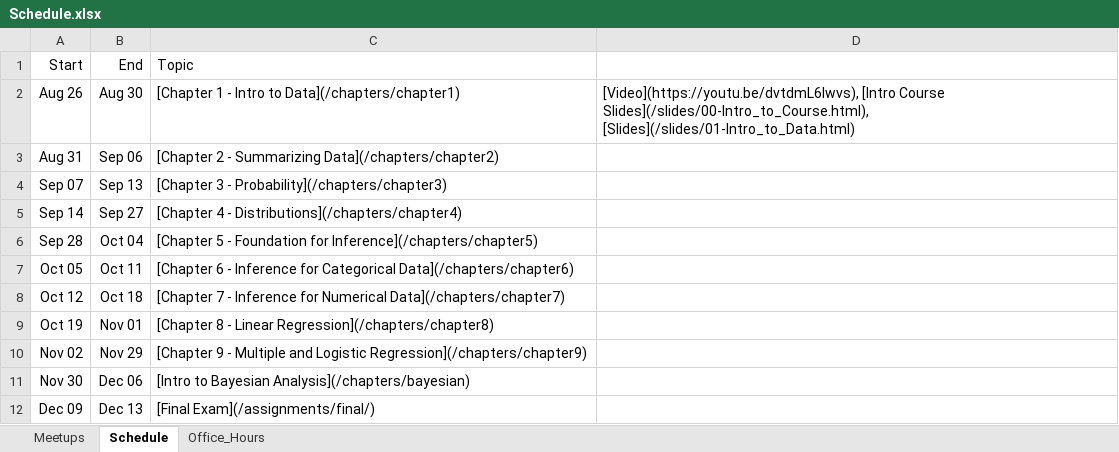
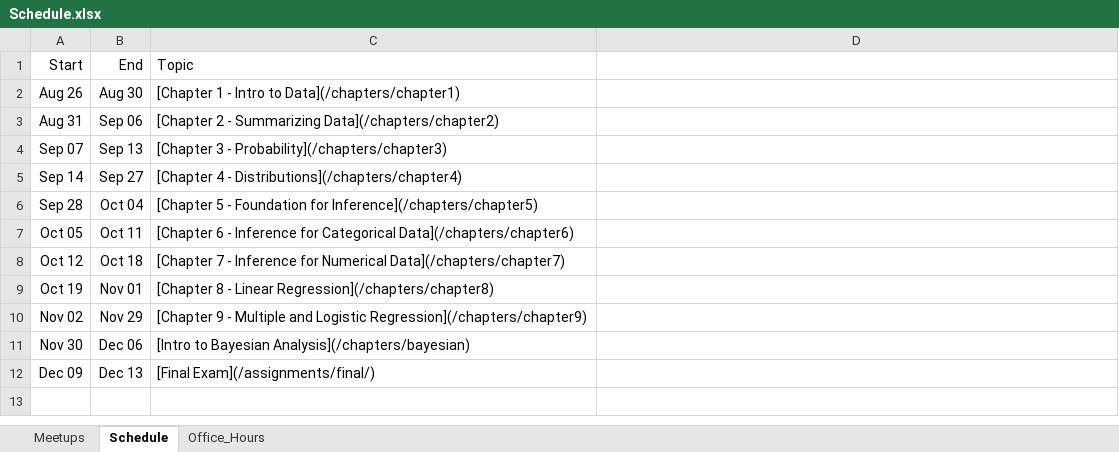
Before and after one commit to jbryer/DATA606Fall2020, an Excel workbook: Schedule.xlsx, sheet Schedule, drawn as a sheet; values as stored, in another font and other column widths than the file's, no borders; the diff names each change by its address in the sheet, - before the commit and + after, or states it on an @@ line.

```diff
--- a/Schedule.xlsx (sheet Schedule)
+++ b/Schedule.xlsx (sheet Schedule)
-D2: [Video](https://youtu.be/dvtdmL6lwvs), [Intro Course Slides](/slides/00-Intro_to_Course.html), [Slides](/slides/01-Intro_to_Data.html)
+D2: (empty)
```
Also changed, not shown: sheet Meetups, 9 other files.
